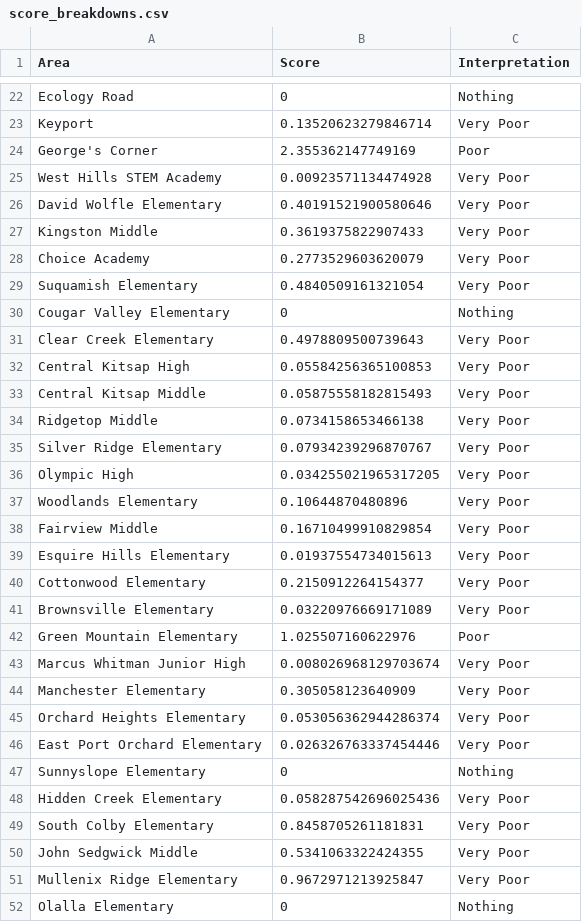
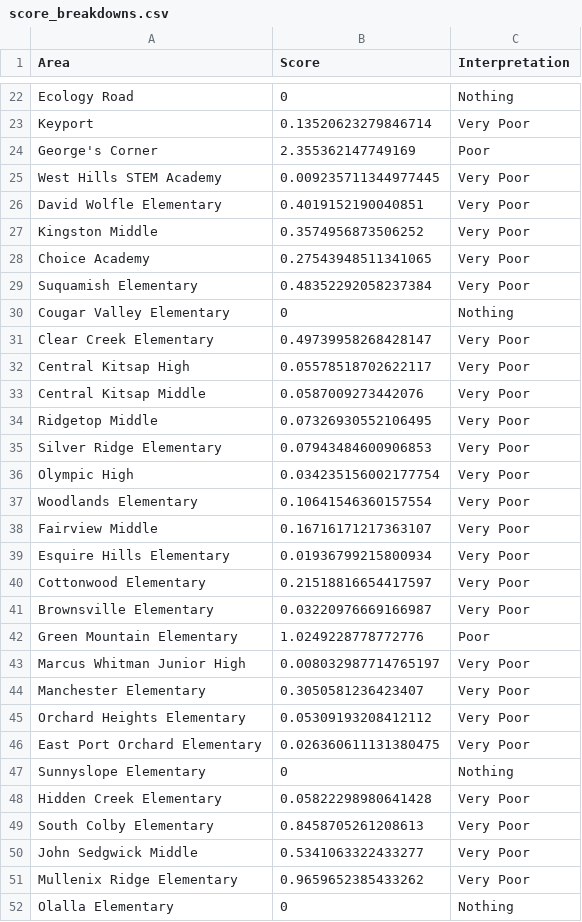
Before and after one commit to monkeywithacupcake/kitsap-non-motorized, a CSV file: score_breakdowns.csv, drawn as a sheet; only a part is shown, gaps mark what is left out; the diff covers the shown part only.

Commit message:
updates to capture score breakdowns in conclusion

```diff
--- a/score_breakdowns.csv
+++ b/score_breakdowns.csv
@@ -24,29 +24,29 @@ Keyport,0.13520623279846714,Very Poor
 George's Corner,2.355362147749169,Poor
-West Hills STEM Academy,0.00923571134474928,Very Poor
-David Wolfle Elementary,0.40191521900580646,Very Poor
-Kingston Middle,0.3619375822907433,Very Poor
-Choice Academy,0.2773529603620079,Very Poor
-Suquamish Elementary,0.4840509161321054,Very Poor
+West Hills STEM Academy,0.009235711344977445,Very Poor
+David Wolfle Elementary,0.4019152190040851,Very Poor
+Kingston Middle,0.3574956873506252,Very Poor
+Choice Academy,0.27543948511341065,Very Poor
+Suquamish Elementary,0.48352292058237384,Very Poor
 Cougar Valley Elementary,0,Nothing
-Clear Creek Elementary,0.4978809500739643,Very Poor
-Central Kitsap High,0.05584256365100853,Very Poor
-Central Kitsap Middle,0.05875558182815493,Very Poor
-Ridgetop Middle,0.0734158653466138,Very Poor
-Silver Ridge Elementary,0.07934239296870767,Very Poor
-Olympic High,0.034255021965317205,Very Poor
-Woodlands Elementary,0.10644870480896,Very Poor
-Fairview Middle,0.16710499910829854,Very Poor
-Esquire Hills Elementary,0.01937554734015613,Very Poor
-Cottonwood Elementary,0.2150912264154377,Very Poor
-Brownsville Elementary,0.03220976669171089,Very Poor
-Green Mountain Elementary,1.025507160622976,Poor
-Marcus Whitman Junior High,0.008026968129703674,Very Poor
-Manchester Elementary,0.305058123640909,Very Poor
-Orchard Heights Elementary,0.053056362944286374,Very Poor
-East Port Orchard Elementary,0.026326763337454446,Very Poor
+Clear Creek Elementary,0.49739958268428147,Very Poor
+Central Kitsap High,0.05578518702622117,Very Poor
+Central Kitsap Middle,0.0587009273442076,Very Poor
+Ridgetop Middle,0.07326930552106495,Very Poor
+Silver Ridge Elementary,0.07943484600906853,Very Poor
+Olympic High,0.034235156002177754,Very Poor
+Woodlands Elementary,0.10641546360157554,Very Poor
+Fairview Middle,0.16716171217363107,Very Poor
+Esquire Hills Elementary,0.01936799215800934,Very Poor
+Cottonwood Elementary,0.21518816654417597,Very Poor
+Brownsville Elementary,0.03220976669166987,Very Poor
+Green Mountain Elementary,1.0249228778772776,Poor
+Marcus Whitman Junior High,0.008032987714765197,Very Poor
+Manchester Elementary,0.3050581236423407,Very Poor
+Orchard Heights Elementary,0.05309193208412112,Very Poor
+East Port Orchard Elementary,0.026360611131380475,Very Poor
 Sunnyslope Elementary,0,Nothing
-Hidden Creek Elementary,0.058287542696025436,Very Poor
-South Colby Elementary,0.8458705261181831,Very Poor
-John Sedgwick Middle,0.5341063322424355,Very Poor
-Mullenix Ridge Elementary,0.9672971213925847,Very Poor
+Hidden Creek Elementary,0.05822298980641428,Very Poor
+South Colby Elementary,0.8458705261208613,Very Poor
+John Sedgwick Middle,0.5341063322433277,Very Poor
+Mullenix Ridge Elementary,0.9659652385433262,Very Poor
 Olalla Elementary,0,Nothing
```
Also changed, not shown: 35 edited cells elsewhere in this file, 3 other files.
